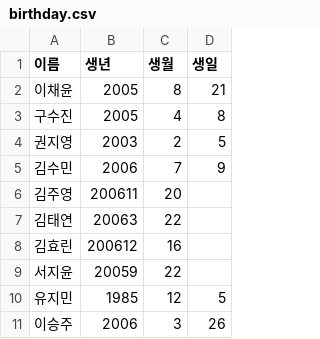
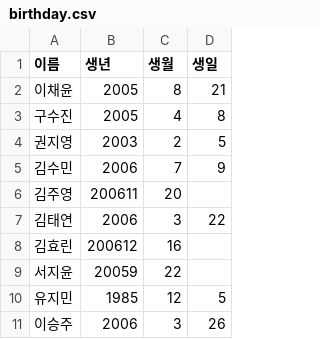
Before and after one commit to EllieSoominKim/Assignment5---Heap, a CSV file: birthday.csv, drawn as a sheet.

Commit message:
Update birthday.csv

```diff
--- a/birthday.csv
+++ b/birthday.csv
@@ -6,3 +6,3 @@
 김주영,200611,20
-김태연,20063,22
+김태연,2006,3,22
 김효린,200612,16
```
